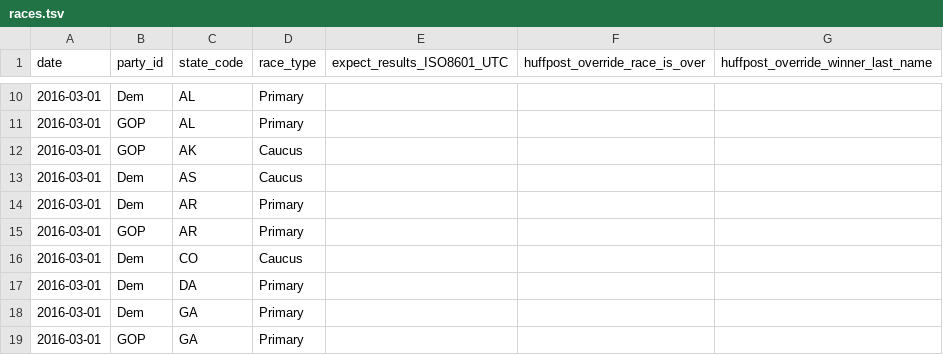
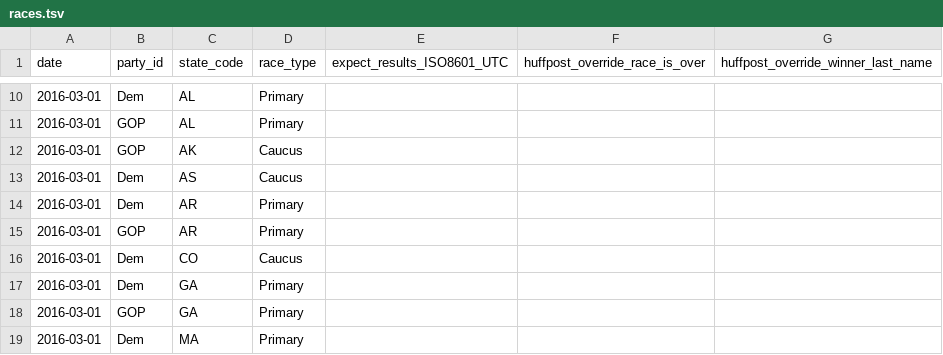
Before and after one commit to BeastNeedsMoreTorque/primaries-2016, a TSV file: app/static/races.tsv, drawn as a sheet; only a part is shown, gaps mark what is left out; the shorter side is filled out with more unchanged rows; the diff names each change by its address in the sheet, - before the commit and + after, or states it on an @@ line.

Commit message:
Nix Democrats Abroad until AP informs us

```diff
--- a/app/static/races.tsv
+++ b/app/static/races.tsv
-row 17: 2016-03-01 | Dem | DA | Primary
```
